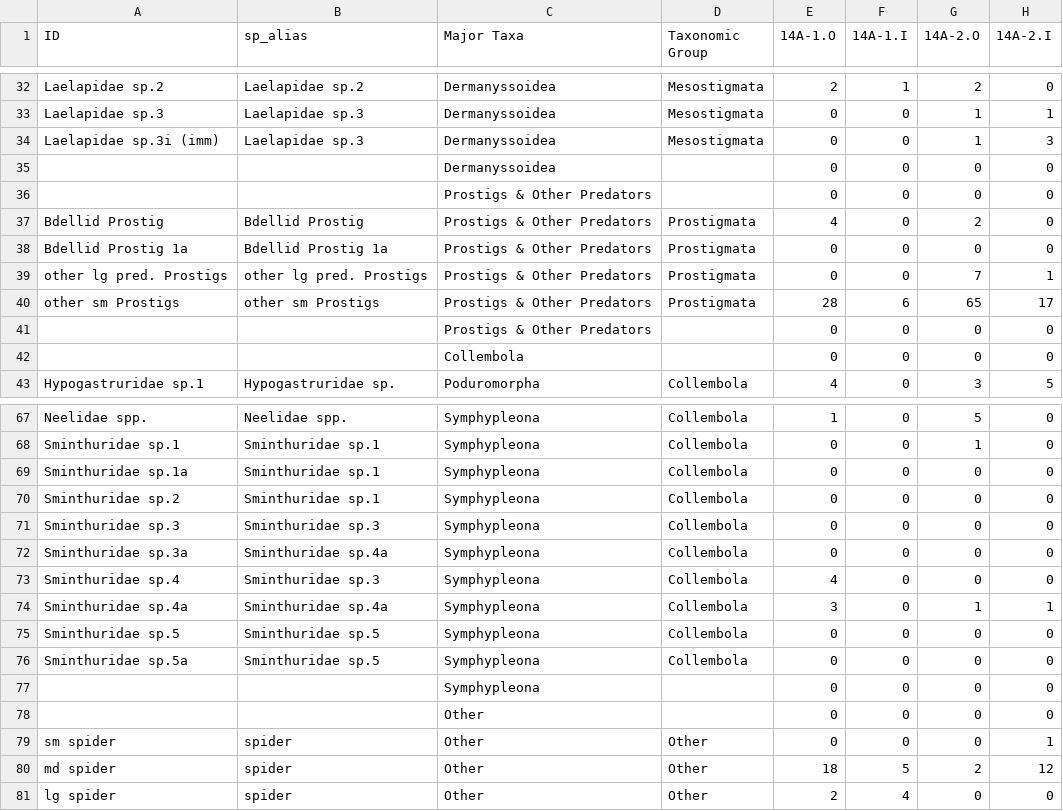
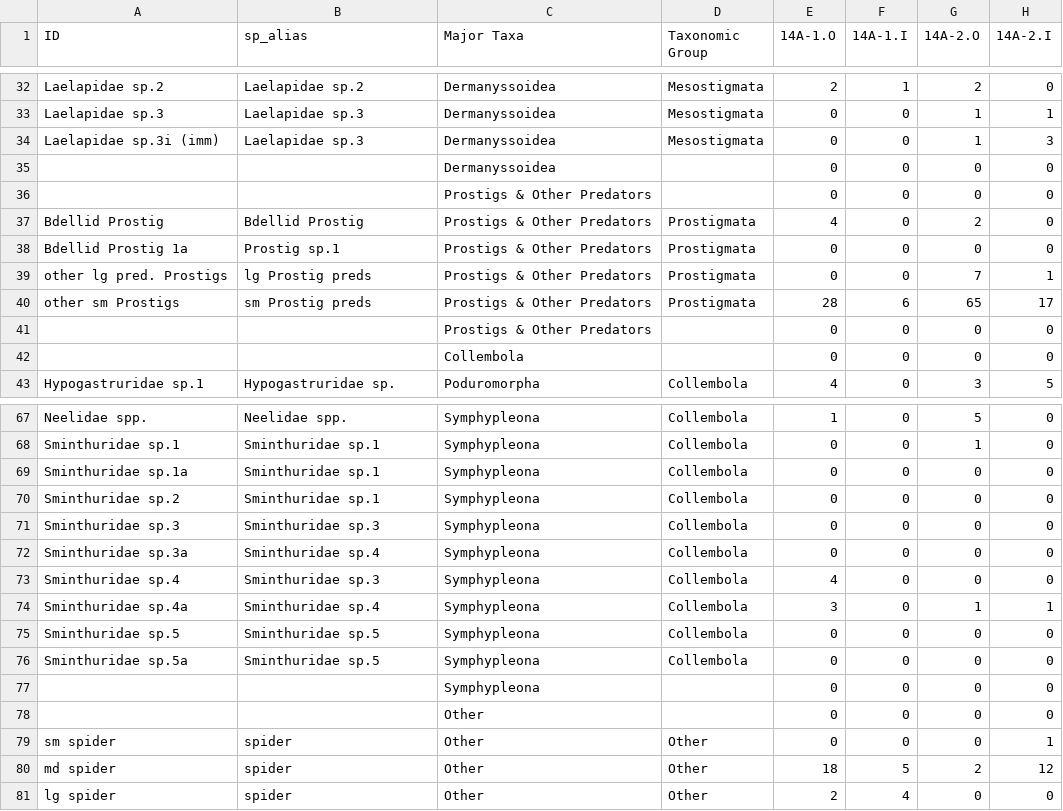
Before and after one commit to jawhiteley/SECC.R.JAW, a CSV file: data/fauna_t4_raw.csv, drawn as a sheet; only a part is shown, gaps mark what is left out; the diff names each change by its address in the sheet, - before the commit and + after, or states it on an @@ line.

Commit message:
Started Fauna analysis
- corrected sp_alias to be R-friendly using make.names
- aggregated species data into 'lumped' species (all life stages, possible variance, etc.)

```diff
--- a/data/fauna_t4_raw.csv
+++ b/data/fauna_t4_raw.csv
-B38 (sp_alias): Bdellid Prostig 1a
+B38 (sp_alias): Prostig sp.1
-B39 (sp_alias): other lg pred. Prostigs
+B39 (sp_alias): lg Prostig preds
-B40 (sp_alias): other sm Prostigs
+B40 (sp_alias): sm Prostig preds
-B72 (sp_alias): Sminthuridae sp.4a
+B72 (sp_alias): Sminthuridae sp.4
-B74 (sp_alias): Sminthuridae sp.4a
+B74 (sp_alias): Sminthuridae sp.4
```
Also changed, not shown: save/SECC_fauna_meta.csv, 4 other files.
